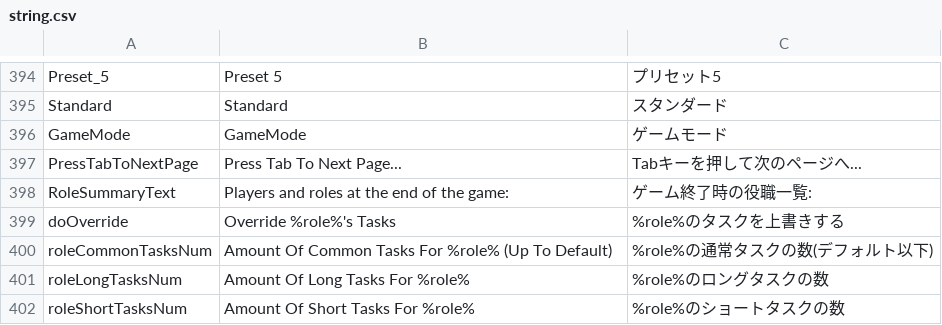
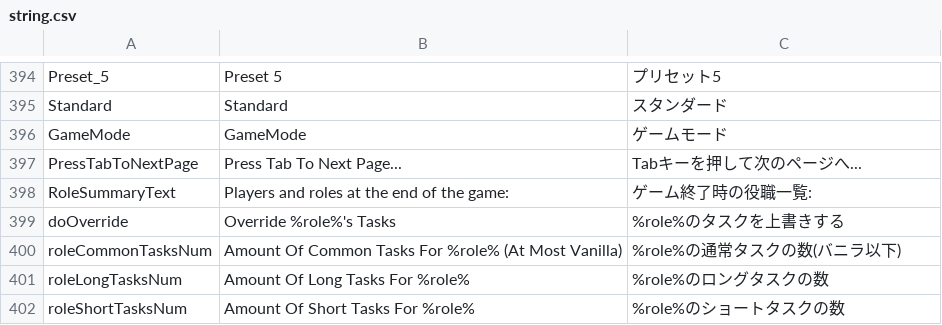
Before and after one commit to Masami4711/TownOfHost, a CSV file: Resources/string.csv, drawn as a sheet; only a part is shown, gaps mark what is left out.

Commit message:
stringを変更

```diff
--- a/Resources/string.csv
+++ b/Resources/string.csv
@@ -399,3 +399,3 @@ RoleSummaryText,"Players and roles at the end of the game:",ゲーム終了時
 doOverride,Override %role%'s Tasks,%role%のタスクを上書きする
-roleCommonTasksNum,Amount Of Common Tasks For %role% (Up To Default),%role%の通常タスクの数(デフォルト以下)
+roleCommonTasksNum,Amount Of Common Tasks For %role% (At Most Vanilla),%role%の通常タスクの数(バニラ以下)
 roleLongTasksNum,Amount Of Long Tasks For %role%,%role%のロングタスクの数
```
